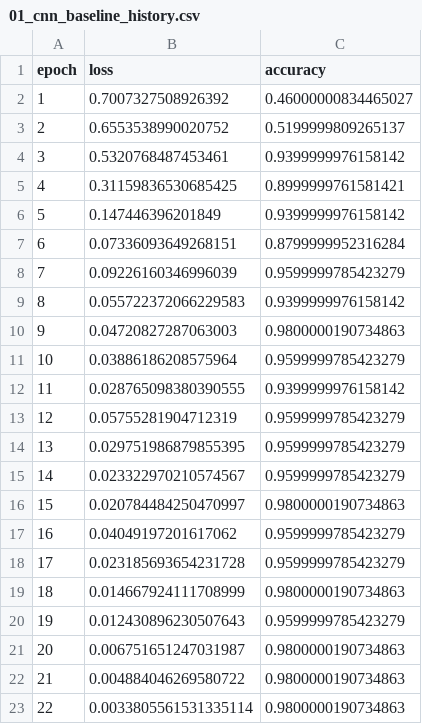
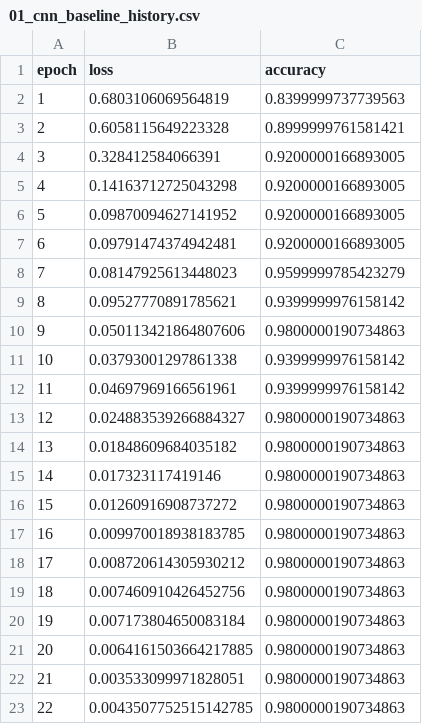
Before and after one commit to sharadvyas123/Quantum_Deep_learning, a CSV file: results/logs/01_cnn_baseline_history.csv, drawn as a sheet; only a part is shown; the diff covers the shown part only.

```diff
--- a/results/logs/01_cnn_baseline_history.csv
+++ b/results/logs/01_cnn_baseline_history.csv
@@ -1,23 +1,23 @@
 epoch,loss,accuracy
-1,0.7007327508926392,0.46000000834465027
-2,0.6553538990020752,0.5199999809265137
-3,0.5320768487453461,0.9399999976158142
-4,0.31159836530685425,0.8999999761581421
-5,0.147446396201849,0.9399999976158142
-6,0.07336093649268151,0.8799999952316284
-7,0.09226160346996039,0.9599999785423279
-8,0.055722372066229583,0.9399999976158142
-9,0.04720827287063003,0.9800000190734863
-10,0.03886186208575964,0.9599999785423279
-11,0.028765098380390555,0.9399999976158142
-12,0.05755281904712319,0.9599999785423279
-13,0.029751986879855395,0.9599999785423279
-14,0.023322970210574567,0.9599999785423279
-15,0.020784484250470997,0.9800000190734863
-16,0.04049197201617062,0.9599999785423279
-17,0.023185693654231728,0.9599999785423279
-18,0.014667924111708999,0.9800000190734863
-19,0.012430896230507643,0.9599999785423279
-20,0.006751651247031987,0.9800000190734863
-21,0.004884046269580722,0.9800000190734863
-22,0.0033805561531335114,0.9800000190734863
+1,0.6803106069564819,0.8399999737739563
+2,0.6058115649223328,0.8999999761581421
+3,0.328412584066391,0.9200000166893005
+4,0.14163712725043298,0.9200000166893005
+5,0.09870094627141952,0.9200000166893005
+6,0.09791474374942481,0.9200000166893005
+7,0.08147925613448023,0.9599999785423279
+8,0.09527770891785621,0.9399999976158142
+9,0.050113421864807606,0.9800000190734863
+10,0.03793001297861338,0.9399999976158142
+11,0.04697969166561961,0.9399999976158142
+12,0.024883539266884327,0.9800000190734863
+13,0.01848609684035182,0.9800000190734863
+14,0.017323117419146,0.9800000190734863
+15,0.01260916908737272,0.9800000190734863
+16,0.009970018938183785,0.9800000190734863
+17,0.008720614305930212,0.9800000190734863
+18,0.007460910426452756,0.9800000190734863
+19,0.007173804650083184,0.9800000190734863
+20,0.0064161503664217885,0.9800000190734863
+21,0.003533099971828051,0.9800000190734863
+22,0.0043507752515142785,0.9800000190734863
```
Also changed, not shown: 8 edited cells elsewhere in this file, results/logs/01_qcnn_history.csv, 7 other files.
